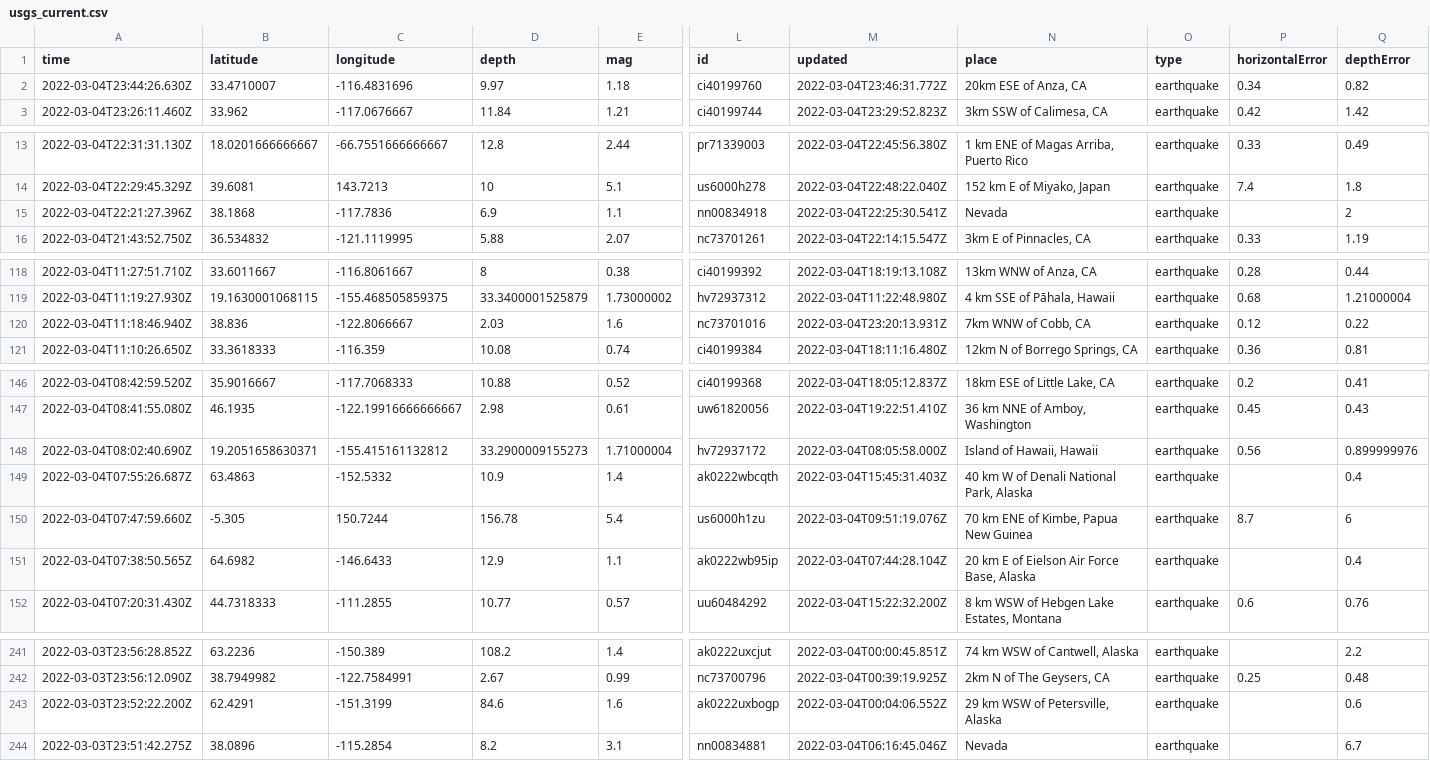
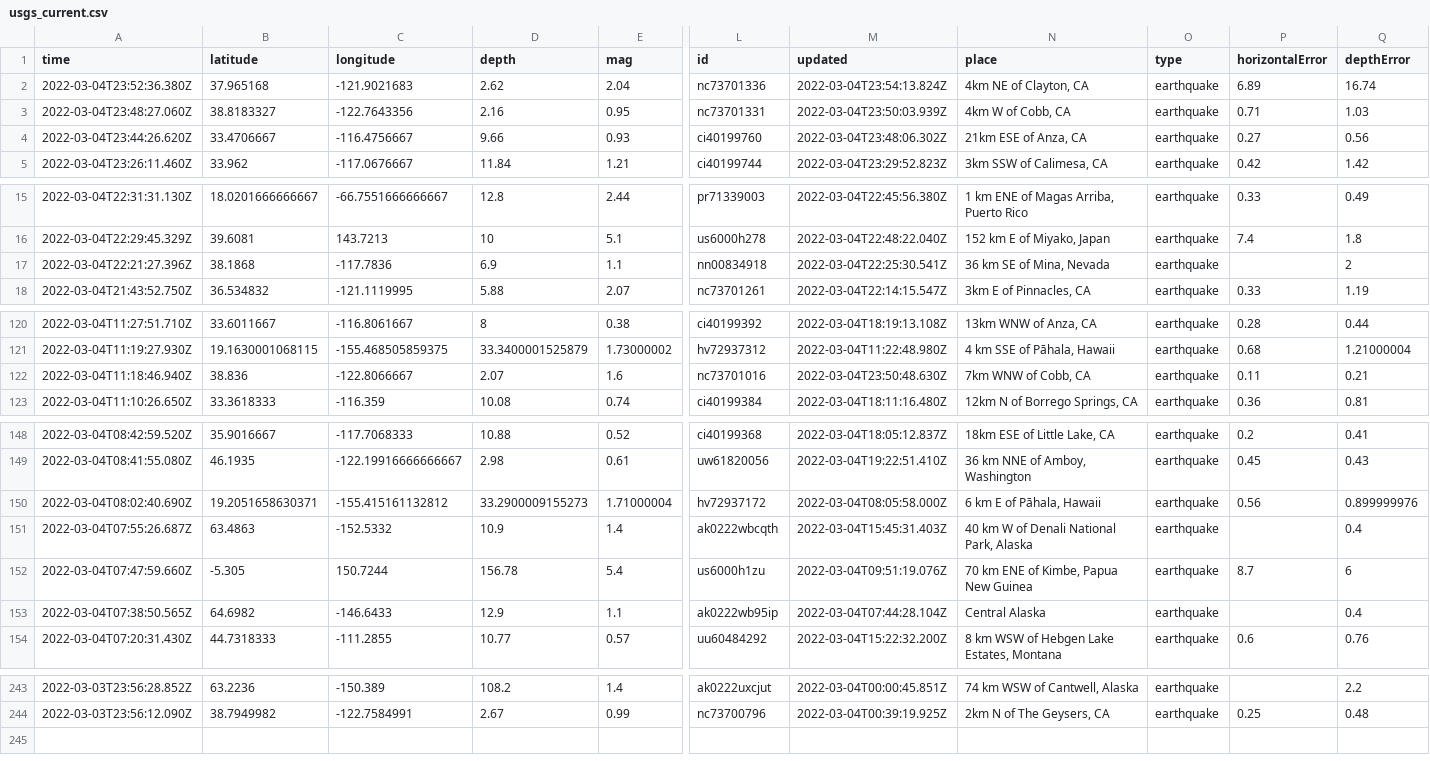
Before and after one commit to smcalilly/nicar22-github-actions, a CSV file: usgs_current.csv, drawn as a sheet; only a part is shown, gaps mark what is left out; removed rows and columns are numbered as before the commit, all else as after; rows hold the shown columns only; the diff covers the shown part only; the diff names each change by its address in the sheet, - before the commit and + after, or states it on an @@ line.

```diff
--- a/usgs_current.csv
+++ b/usgs_current.csv
-row 2: 2022-03-04T23:44:26.630Z | 33.4710007 | -116.4831696 | 9.97 | 1.18 | ci40199760 | 2022-03-04T23:46:31.772Z | 20km ESE of Anza, CA | earthquake | 0.34 | 0.82
+row 2: 2022-03-04T23:52:36.380Z | 37.965168 | -121.9021683 | 2.62 | 2.04 | nc73701336 | 2022-03-04T23:54:13.824Z | 4km NE of Clayton, CA | earthquake | 6.89 | 16.74
+row 3: 2022-03-04T23:48:27.060Z | 38.8183327 | -122.7643356 | 2.16 | 0.95 | nc73701331 | 2022-03-04T23:50:03.939Z | 4km W of Cobb, CA | earthquake | 0.71 | 1.03
+row 4: 2022-03-04T23:44:26.620Z | 33.4706667 | -116.4756667 | 9.66 | 0.93 | ci40199760 | 2022-03-04T23:48:06.302Z | 21km ESE of Anza, CA | earthquake | 0.27 | 0.56
-N17 (place): Nevada
+N17 (place): 36 km SE of Mina, Nevada
-D122 (depth): 2.03
+D122 (depth): 2.07
-M122 (updated): 2022-03-04T23:20:13.931Z
+M122 (updated): 2022-03-04T23:50:48.630Z
-P122 (horizontalError): 0.12
+P122 (horizontalError): 0.11
-Q122 (depthError): 0.22
+Q122 (depthError): 0.21
-N150 (place): Island of Hawaii, Hawaii
+N150 (place): 6 km E of Pāhala, Hawaii
-N153 (place): 20 km E of Eielson Air Force Base, Alaska
+N153 (place): Central Alaska
-row 243: 2022-03-03T23:52:22.200Z | 62.4291 | -151.3199 | 84.6 | 1.6 | ak0222uxbogp | 2022-03-04T00:04:06.552Z | 29 km WSW of Petersville, Alaska | earthquake |  | 0.6
-row 244: 2022-03-03T23:51:42.275Z | 38.0896 | -115.2854 | 8.2 | 3.1 | nn00834881 | 2022-03-04T06:16:45.046Z | Nevada | earthquake |  | 6.7
```
Also changed, not shown: 3 edited cells elsewhere in this file, usgs_main.csv.
